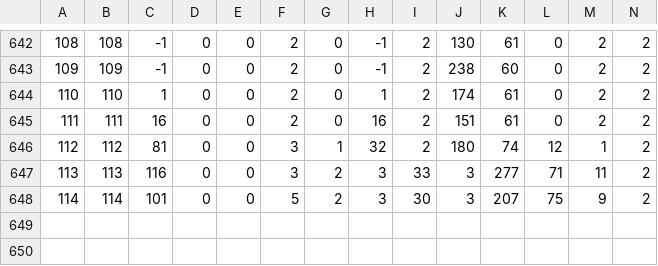
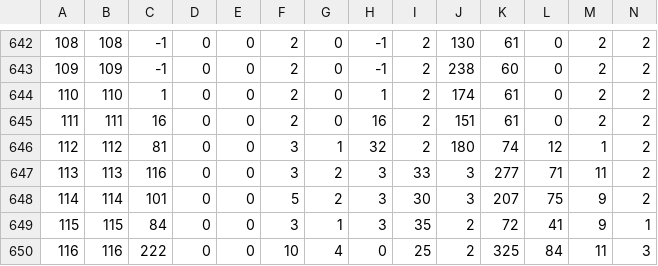
Before and after one commit to FishingWithFriends/TOTC, a CSV file: data_logging_server/data.csv, drawn as a sheet; only a part is shown, gaps mark what is left out; rows hold the shown columns only; the diff names each change by its address in the sheet, - before the commit and + after, or states it on an @@ line.

```diff
--- a/data_logging_server/data.csv
+++ b/data_logging_server/data.csv
+row 649: 115 | 115 | 84 | 0 | 0 | 3 | 1 | 3 | 35 | 2 | 72 | 41 | 9 | 1
+row 650: 116 | 116 | 222 | 0 | 0 | 10 | 4 | 0 | 25 | 2 | 325 | 84 | 11 | 3
```
